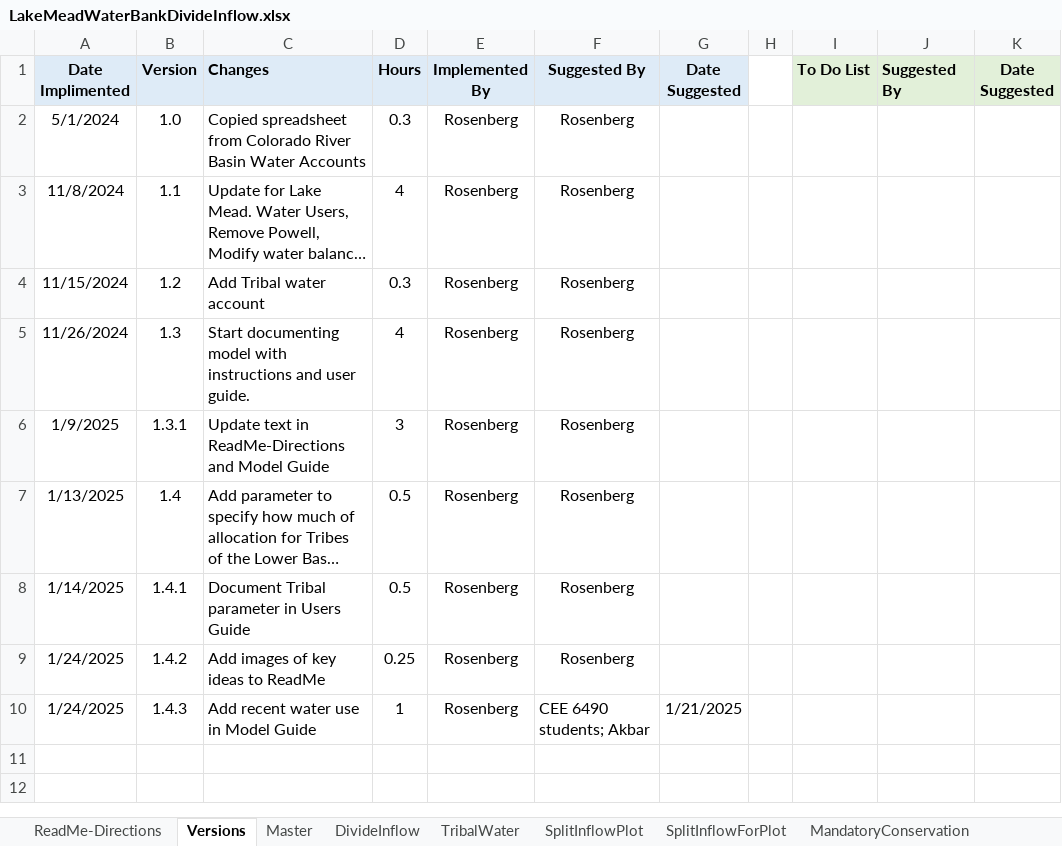
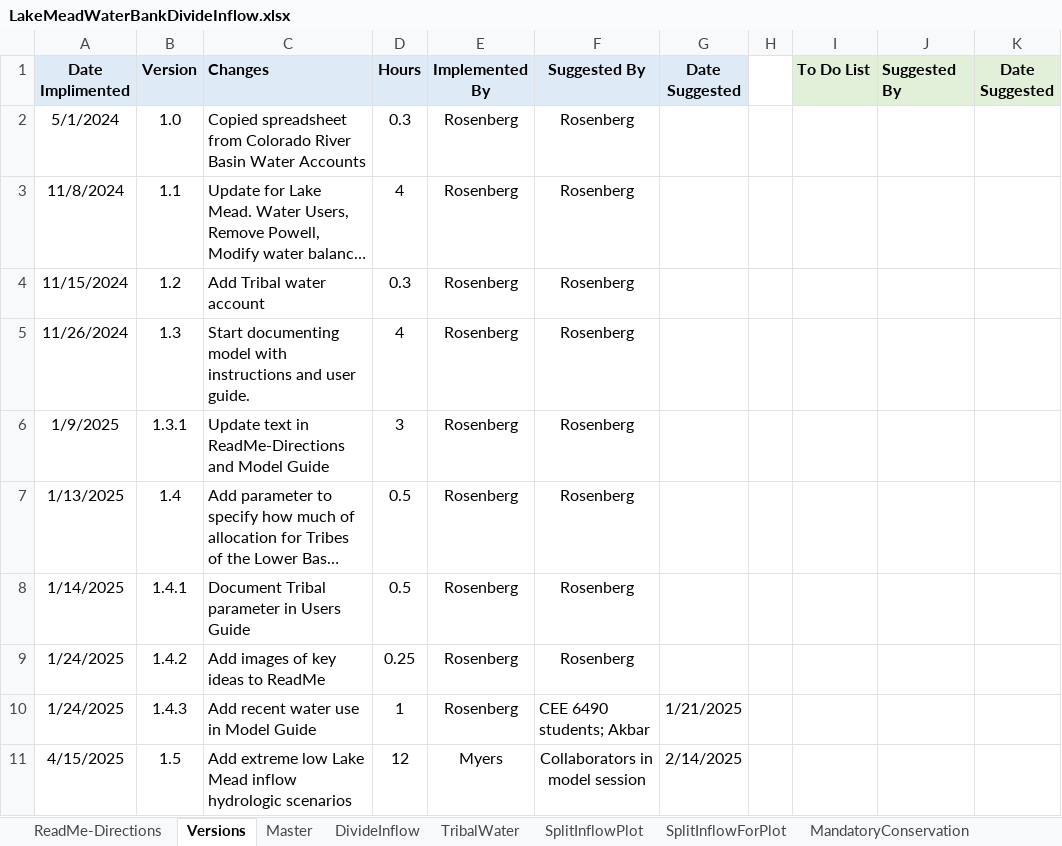
Before and after one commit to dzeke/ColoradoRiverCollaborate, an Excel workbook: LakeMeadWaterBankDivideInflow/LakeMeadWaterBankDivideInflow.xlsx, sheet Versions, drawn as a sheet; long unchanged cells end in …; values as stored, in another font and other column widths than the file's, no borders; the diff names each change by its address in the sheet, - before the commit and + after, or states it on an @@ line.

Commit message:
Anabelle added new worksheet of inflow scenarios

```diff
--- a/LakeMeadWaterBankDivideInflow/LakeMeadWaterBankDivideInflow.xlsx (sheet Versions)
+++ b/LakeMeadWaterBankDivideInflow/LakeMeadWaterBankDivideInflow.xlsx (sheet Versions)
+row 11: 4/15/2025 | 1.5 | Add extreme low Lake Mead inflow hydrologic scenarios | 12 | Myers | Collaborators in model session | 2/14/2025
```
Also changed, not shown: sheet ReadMe-Directions, other sheet tabs.
